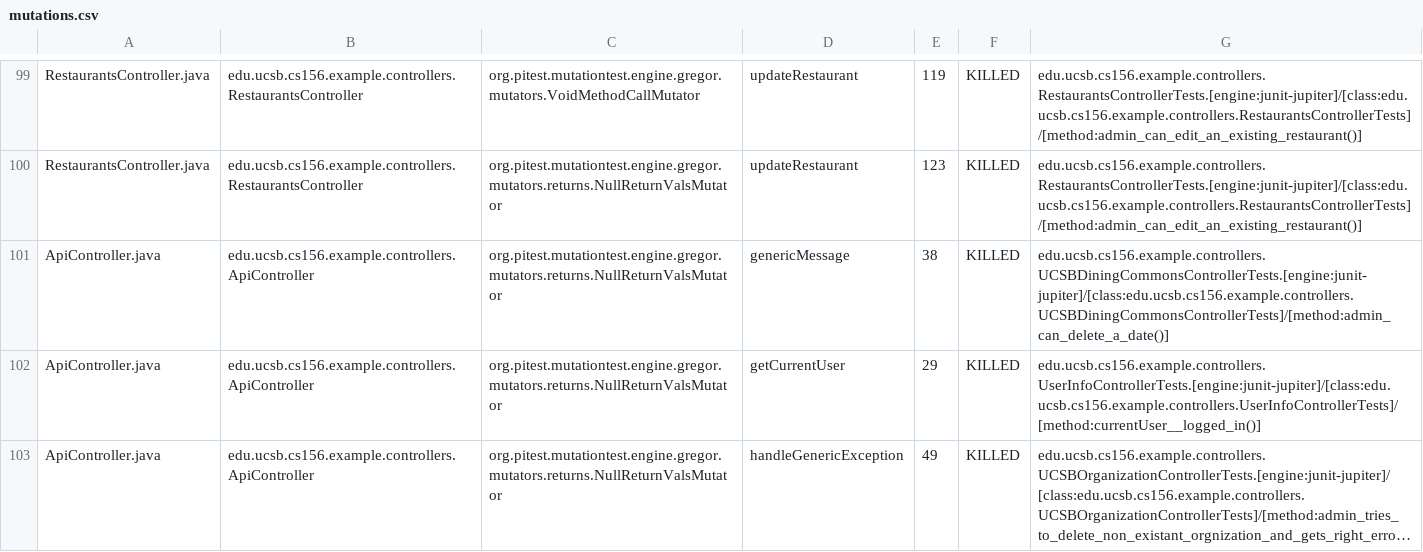
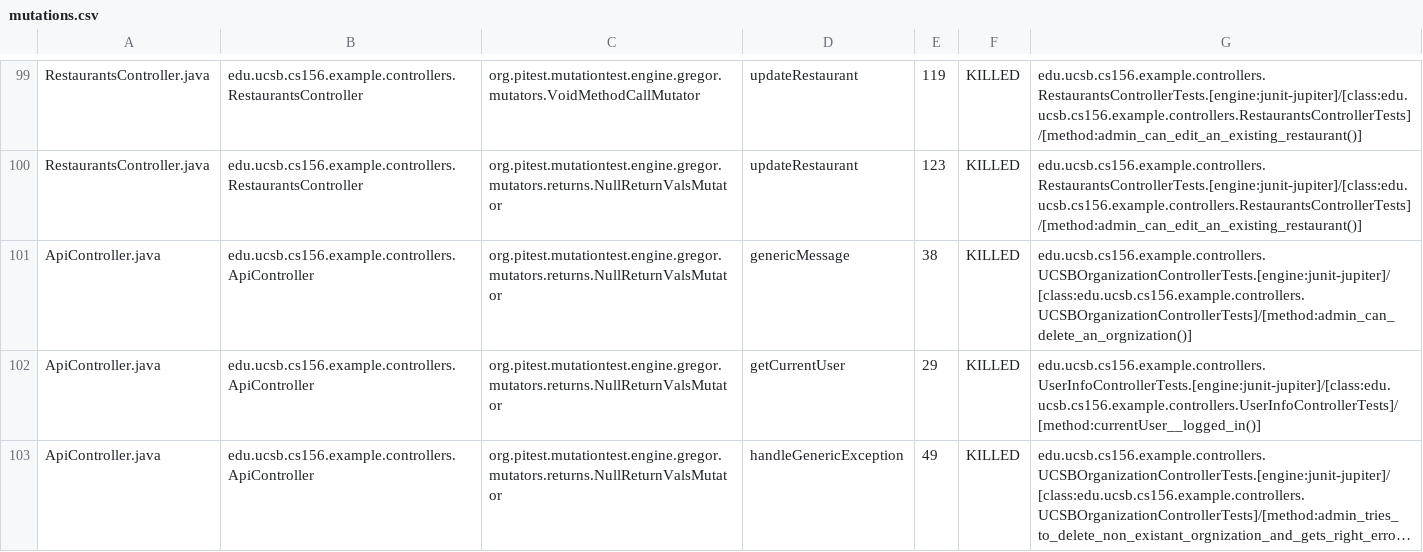
Before and after one commit to ucsb-cs156-f24/team02-f24-10, a CSV file: prs/75/pitest/mutations.csv, drawn as a sheet; only a part is shown, gaps mark what is left out; long unchanged cells end in ….

Commit message:
Deploying to gh-pages from @ ucsb-cs156-f24/team02-f24-10@cad3fda592232f4b2f95cc1a78f2829c49a59369 🚀

```diff
--- a/prs/75/pitest/mutations.csv
+++ b/prs/75/pitest/mutations.csv
@@ -100,3 +100,3 @@ RestaurantsController.java,edu.ucsb.cs156.example.controllers.RestaurantsControl
 RestaurantsController.java,edu.ucsb.cs156.example.controllers.RestaurantsController,org.pitest.mutationtest.engine.gregor.mutators.returns.NullReturnValsMutator,updateRestaurant,123,KILLED,edu.ucsb.cs156.example.controllers.RestaurantsControllerTests.[engine:junit-jupiter]/[class:edu.ucsb.cs156.example.controllers.RestaurantsControllerTests]/[method:admin_can_edit_an_existing_restaurant()]
-ApiController.java,edu.ucsb.cs156.example.controllers.ApiController,org.pitest.mutationtest.engine.gregor.mutators.returns.NullReturnValsMutator,genericMessage,38,KILLED,edu.ucsb.cs156.example.controllers.UCSBDiningCommonsControllerTests.[engine:junit-jupiter]/[class:edu.ucsb.cs156.example.controllers.UCSBDiningCommonsControllerTests]/[method:admin_can_delete_a_date()]
+ApiController.java,edu.ucsb.cs156.example.controllers.ApiController,org.pitest.mutationtest.engine.gregor.mutators.returns.NullReturnValsMutator,genericMessage,38,KILLED,edu.ucsb.cs156.example.controllers.UCSBOrganizationControllerTests.[engine:junit-jupiter]/[class:edu.ucsb.cs156.example.controllers.UCSBOrganizationControllerTests]/[method:admin_can_delete_an_orgnization()]
 ApiController.java,edu.ucsb.cs156.example.controllers.ApiController,org.pitest.mutationtest.engine.gregor.mutators.returns.NullReturnValsMutator,getCurrentUser,29,KILLED,edu.ucsb.cs156.example.controllers.UserInfoControllerTests.[engine:junit-jupiter]/[class:edu.ucsb.cs156.example.controllers.UserInfoControllerTests]/[method:currentUser__logged_in()]
```
Also changed, not shown: 14 other files.
